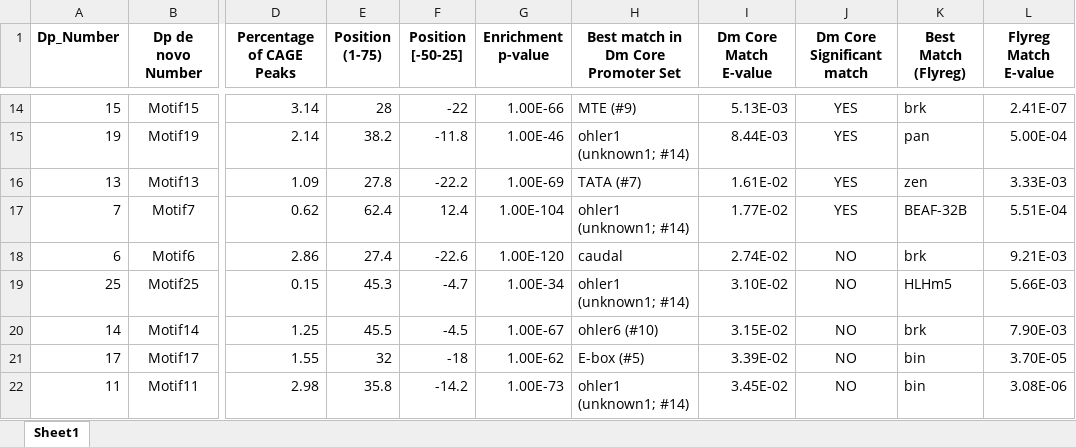
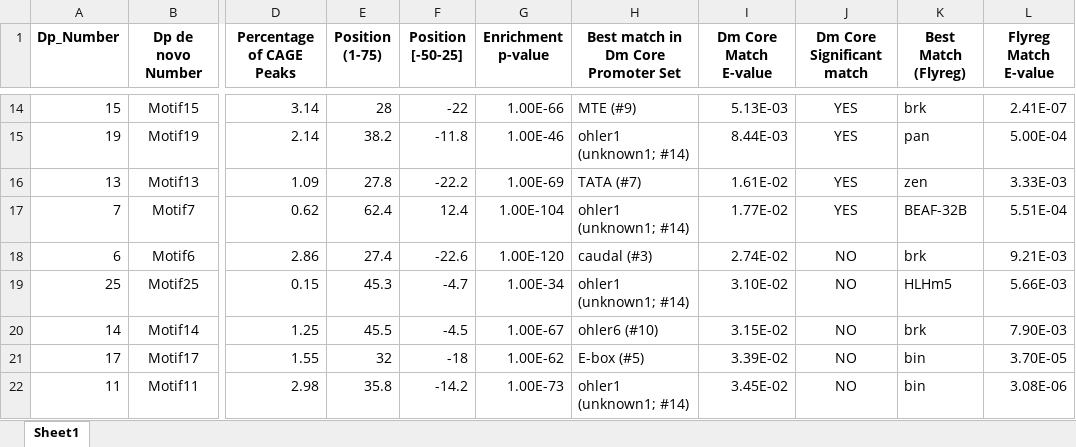
Before and after one commit to rtraborn/Daphnia_CAGE_Data, an Excel workbook: Dp_v_Dmel_Stamp/Dp_de_novo_top25_v_Dm.xlsx, sheet Sheet1, drawn as a sheet; only a part is shown, gaps mark what is left out; values as stored, in another font and other column widths than the file's, no borders; conditional formats not drawn; the diff names each change by its address in the sheet, - before the commit and + after, or states it on an @@ line.

Commit message:
Updated Dm v Dp core promoter comparison data and added new motifs

```diff
--- a/Dp_v_Dmel_Stamp/Dp_de_novo_top25_v_Dm.xlsx (sheet Sheet1)
+++ b/Dp_v_Dmel_Stamp/Dp_de_novo_top25_v_Dm.xlsx (sheet Sheet1)
-H18: caudal
+H18: caudal (#3)
```
Also changed, not shown: 3 other files.
